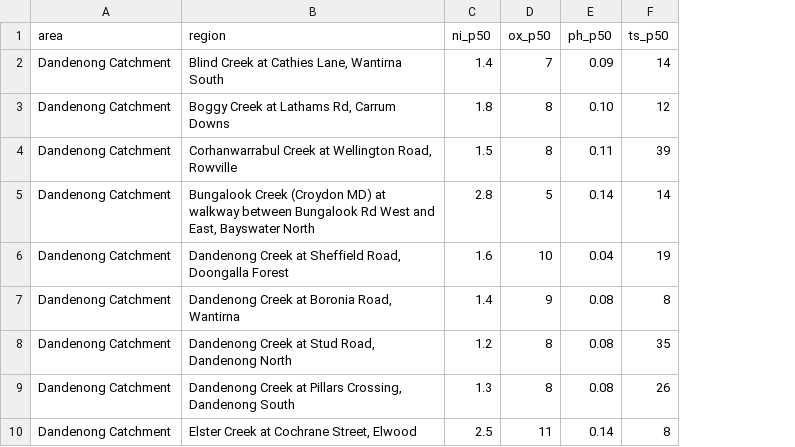
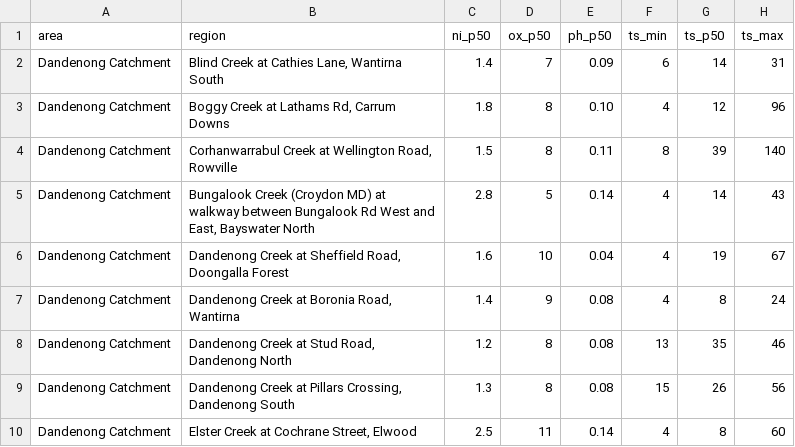
Before and after one commit to Team-ExperT/vicrun-server, a CSV file: db/data/water_quality.csv, drawn as a sheet; only a part is shown; the diff names each change by its address in the sheet, - before the commit and + after, or states it on an @@ line.

```diff
--- a/db/data/water_quality.csv
+++ b/db/data/water_quality.csv
+column F (ts_min), rows 2-10: 6 | 4 | 8 | 4 | 4 | 4 | 13 | 15 | 4
+column H (ts_max), rows 2-10: 31 | 96 | 140 | 43 | 67 | 24 | 46 | 56 | 60
```
Also changed, not shown: 2 other files.
